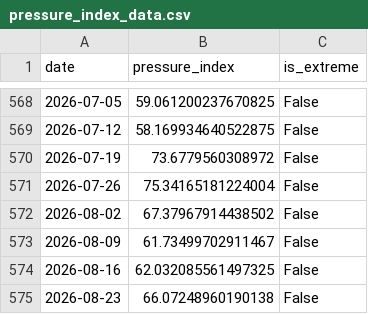
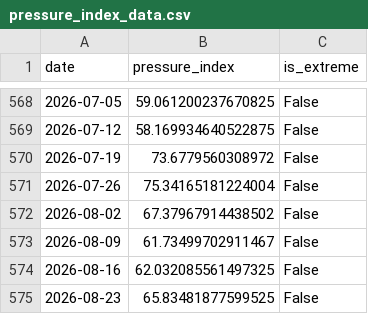
Before and after one commit to YS2026-AI/liquidity-pressure-index, a CSV file: data/pressure_index_data.csv, drawn as a sheet; only a part is shown, gaps mark what is left out.

```diff
--- a/data/pressure_index_data.csv
+++ b/data/pressure_index_data.csv
@@ -574,2 +574,2 @@ date,pressure_index,is_extreme
 2026-08-16,62.032085561497325,False
-2026-08-23,66.07248960190138,False
+2026-08-23,65.83481877599525,False
```
Also changed, not shown: 5 other files.
